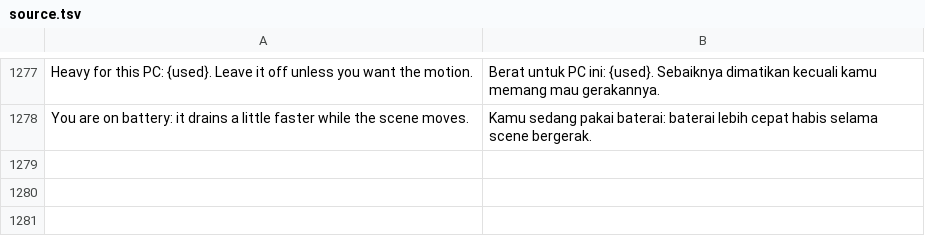
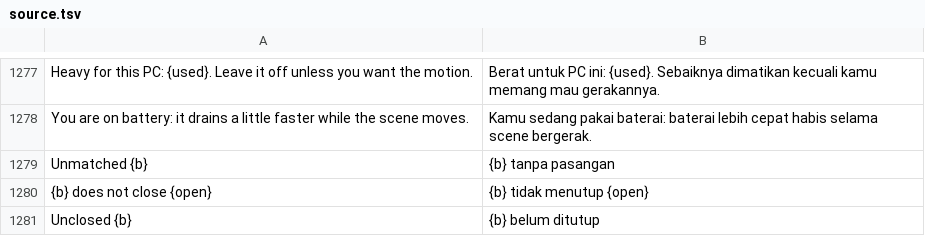
Before and after one commit to DNTOF/FluxCode, a TSV file: i18n/source.tsv, drawn as a sheet; only a part is shown, gaps mark what is left out.

```diff
--- a/i18n/source.tsv
+++ b/i18n/source.tsv
@@ -1278 +1278,4 @@ Heavy for this PC: {used}. Leave it off unless you want the motion.	Berat untuk
 You are on battery: it drains a little faster while the scene moves.	Kamu sedang pakai baterai: baterai lebih cepat habis selama scene bergerak.
+Unmatched {b}	{b} tanpa pasangan
+{b} does not close {open}	{b} tidak menutup {open}
+Unclosed {b}	{b} belum ditutup
```
Also changed, not shown: i18n/fr.tsv, i18n/ms.tsv, 7 other files.
